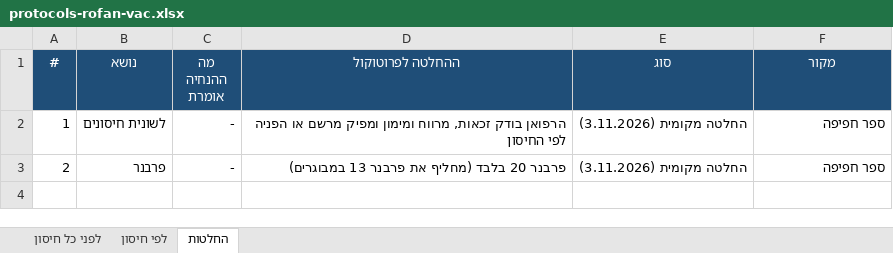
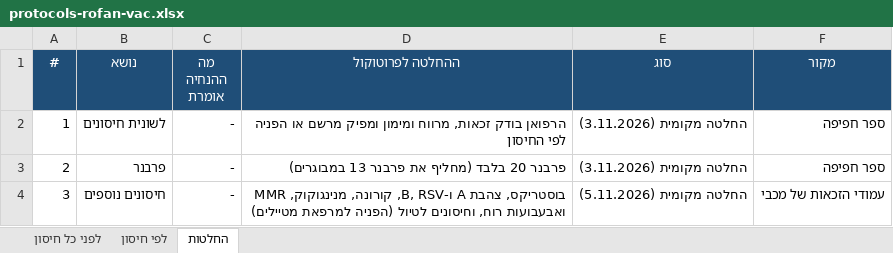
Before and after one commit to asseoy/medical_aids, an Excel workbook: protocols-rofan-vac.xlsx, sheet החלטות, drawn as a sheet; values as stored, in another font and other column widths than the file's, no borders; the diff names each change by its address in the sheet, - before the commit and + after, or states it on an @@ line.

```diff
--- a/protocols-rofan-vac.xlsx (sheet החלטות)
+++ b/protocols-rofan-vac.xlsx (sheet החלטות)
+row 4: 3 | חיסונים נוספים | - | בוסטריקס, צהבת A ו-B, RSV, קורונה, מנינגוקוק, MMR ואבעבועות רוח, וחיסונים לטיול (הפניה למרפאת מטיילים) | החלטה מקומית (5.11.2026) | עמודי הזכאות של מכבי
```
Also changed, not shown: sheet לפי חיסון, sheet לפני כל חיסון, 3 other files.
